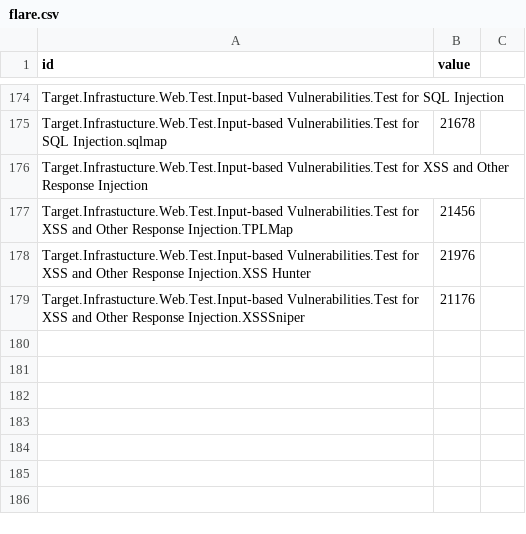
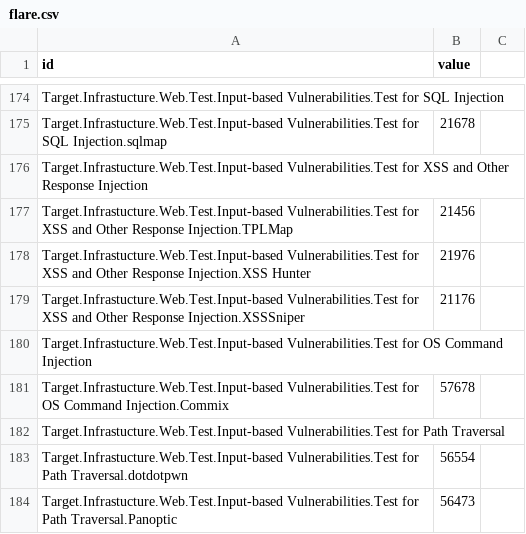
Before and after one commit to dynamicparallax/dynamicparallax.github.io, a CSV file: pages/flare.csv, drawn as a sheet; only a part is shown, gaps mark what is left out; the diff names each change by its address in the sheet, - before the commit and + after, or states it on an @@ line.

Commit message:
Update flare.csv

```diff
--- a/pages/flare.csv
+++ b/pages/flare.csv
+row 180: Target.Infrastucture.Web.Test.Input-based Vulnerabilities.Test for OS Command Injection
+row 181: Target.Infrastucture.Web.Test.Input-based Vulnerabilities.Test for OS Command Injection.Commix | 57678
+row 182: Target.Infrastucture.Web.Test.Input-based Vulnerabilities.Test for Path Traversal
+row 183: Target.Infrastucture.Web.Test.Input-based Vulnerabilities.Test for Path Traversal.dotdotpwn | 56554
+row 184: Target.Infrastucture.Web.Test.Input-based Vulnerabilities.Test for Path Traversal.Panoptic | 56473
```
